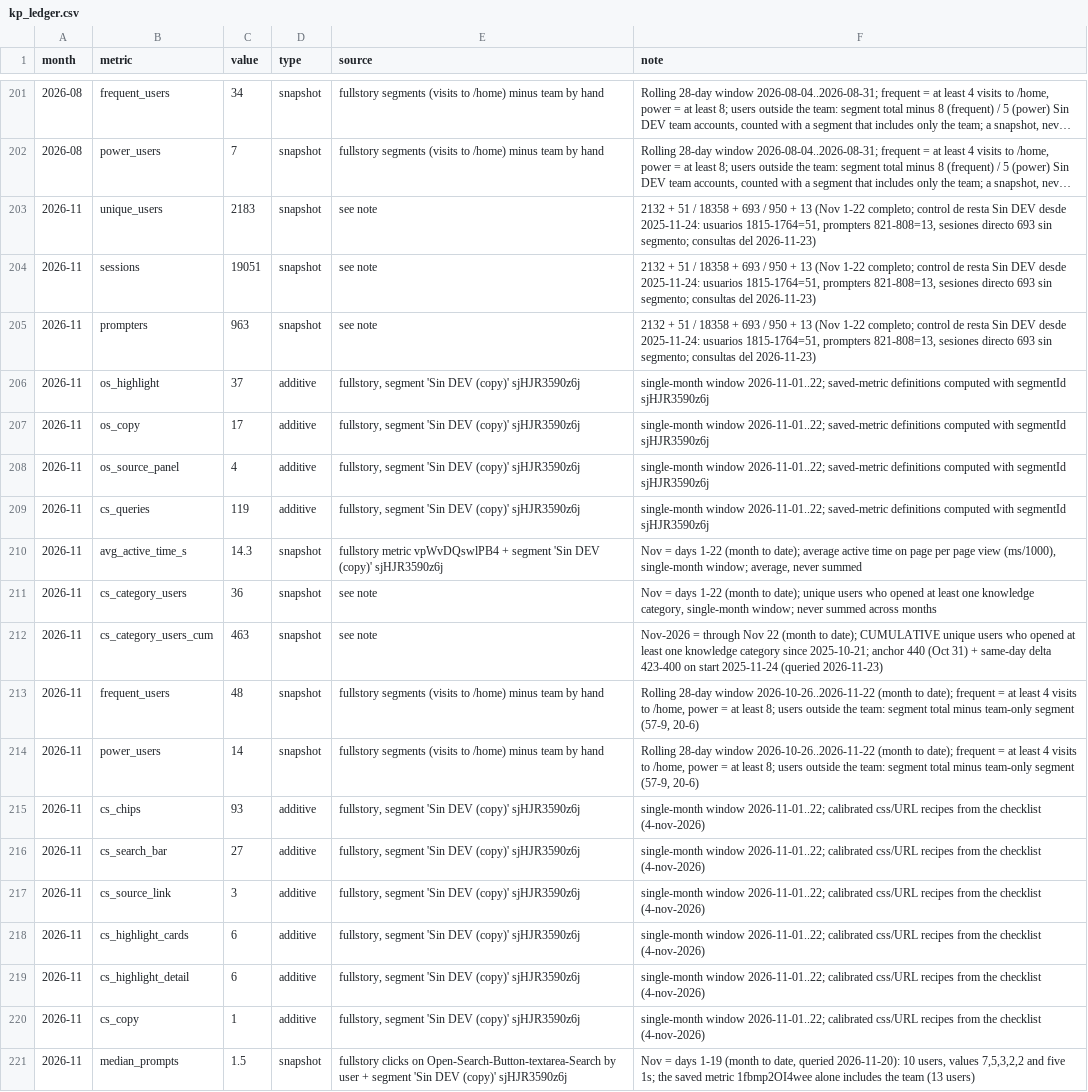
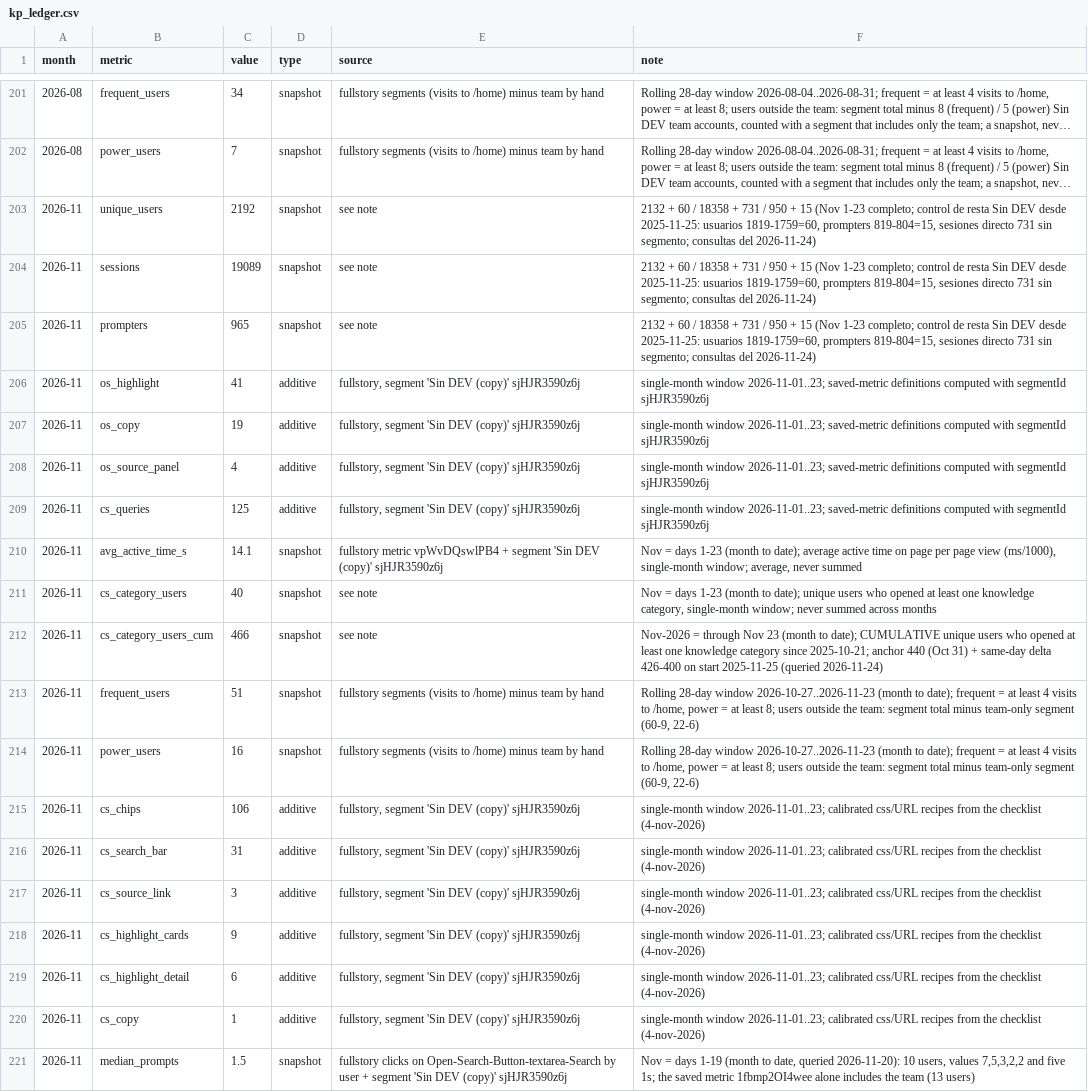
Before and after one commit to jimenasalinasg/KPsmoketest, a CSV file: data/kp_ledger.csv, drawn as a sheet; only a part is shown, gaps mark what is left out; long unchanged cells end in …; the diff names each change by its address in the sheet, - before the commit and + after, or states it on an @@ line.

```diff
--- a/data/kp_ledger.csv
+++ b/data/kp_ledger.csv
-C203 (value): 2183
+C203 (value): 2192
-F203:F205 (note): 2132 + 51 / 18358 + 693 / 950 + 13 (Nov 1-22 completo; control de resta Sin DEV desde 2025-11-24: usuarios 1815-1764=51, prompters 821-808=13, sesiones directo 693 sin segmento; consultas del 2026-11-23)
+F203:F205 (note): 2132 + 60 / 18358 + 731 / 950 + 15 (Nov 1-23 completo; control de resta Sin DEV desde 2025-11-25: usuarios 1819-1759=60, prompters 819-804=15, sesiones directo 731 sin segmento; consultas del 2026-11-24)
-C204 (value): 19051
+C204 (value): 19089
-C205 (value): 963
+C205 (value): 965
-C206 (value): 37
+C206 (value): 41
-F206:F209 (note): single-month window 2026-11-01..22; saved-metric definitions…
+F206:F209 (note): single-month window 2026-11-01..23; saved-metric definitions…
-C207 (value): 17
+C207 (value): 19
-C209 (value): 119
+C209 (value): 125
-C210 (value): 14.3
+C210 (value): 14.1
-F210 (note): …= days 1-22 (month to…
+F210 (note): …= days 1-23 (month to…
-C211 (value): 36
+C211 (value): 40
-F211 (note): …= days 1-22 (month to…
+F211 (note): …= days 1-23 (month to…
-C212 (value): 463
+C212 (value): 466
-F212 (note): …through Nov 22 (month to date); CUMULATIVE unique users who opened at least one knowledge category since 2025-10-21; anchor 440 (Oct 31) + same-day delta 423-400 on start 2025-11-24 (queried 2026-11-23)
+F212 (note): …through Nov 23 (month to date); CUMULATIVE unique users who opened at least one knowledge category since 2025-10-21; anchor 440 (Oct 31) + same-day delta 426-400 on start 2025-11-25 (queried 2026-11-24)
-C213 (value): 48
+C213 (value): 51
-F213:F214 (note): …28-day window 2026-10-26..2026-11-22 (month to date); frequent = at least 4 visits to /home, power = at least 8; users outside the team: segment total minus team-only segment (57-9, 20-6)
+F213:F214 (note): …28-day window 2026-10-27..2026-11-23 (month to date); frequent = at least 4 visits to /home, power = at least 8; users outside the team: segment total minus team-only segment (60-9, 22-6)
-C214 (value): 14
+C214 (value): 16
-C215 (value): 93
+C215 (value): 106
-F215:F220 (note): single-month window 2026-11-01..22; calibrated css/URL…
+F215:F220 (note): single-month window 2026-11-01..23; calibrated css/URL…
-C216 (value): 27
+C216 (value): 31
-C218 (value): 6
+C218 (value): 9
```
Also changed, not shown: 3 other files.
